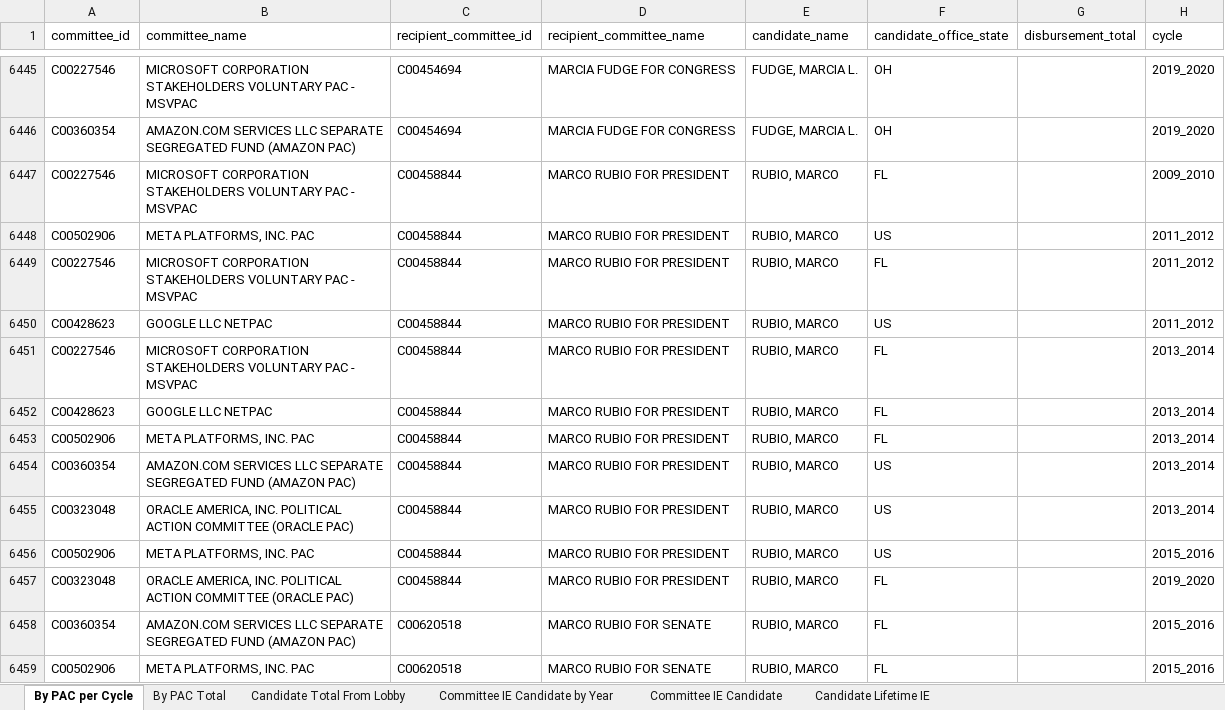
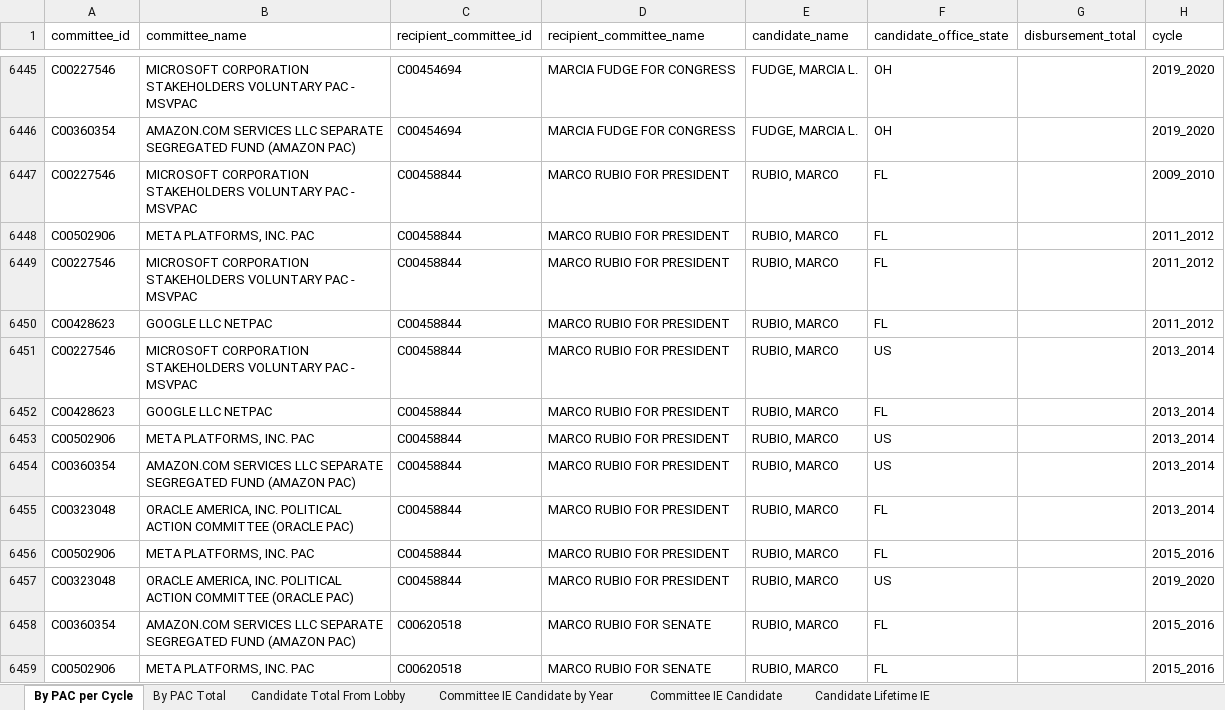
Before and after one commit to JJ-TrackAIPAC/TrackAIPAC, an Excel workbook: reports/pro-big-tech/pro-big-tech-disbursement-report.xlsx, sheet By PAC per Cycle, drawn as a sheet; only a part is shown, gaps mark what is left out; values as stored, in another font and other column widths than the file's, no borders; table styles not drawn; the diff names each change by its address in the sheet, - before the commit and + after, or states it on an @@ line.

```diff
--- a/reports/pro-big-tech/pro-big-tech-disbursement-report.xlsx (sheet By PAC per Cycle)
+++ b/reports/pro-big-tech/pro-big-tech-disbursement-report.xlsx (sheet By PAC per Cycle)
-F6448 (candidate_office_state): US
+F6448 (candidate_office_state): FL
-F6450 (candidate_office_state): US
+F6450 (candidate_office_state): FL
-F6451 (candidate_office_state): FL
+F6451 (candidate_office_state): US
-F6453 (candidate_office_state): FL
+F6453 (candidate_office_state): US
-F6455:F6456 (candidate_office_state): US
+F6455:F6456 (candidate_office_state): FL
-F6457 (candidate_office_state): FL
+F6457 (candidate_office_state): US
```
Also changed, not shown: sheet By PAC Total, sheet Candidate Total From Lobby, reports/pro-big-tech/pro-big-tech-candidate-lobby-lifetime-report.xlsx, reports/pro-crypto/pro-crypto-candidate-lobby-lifetime-report.xlsx, 14 other files.
